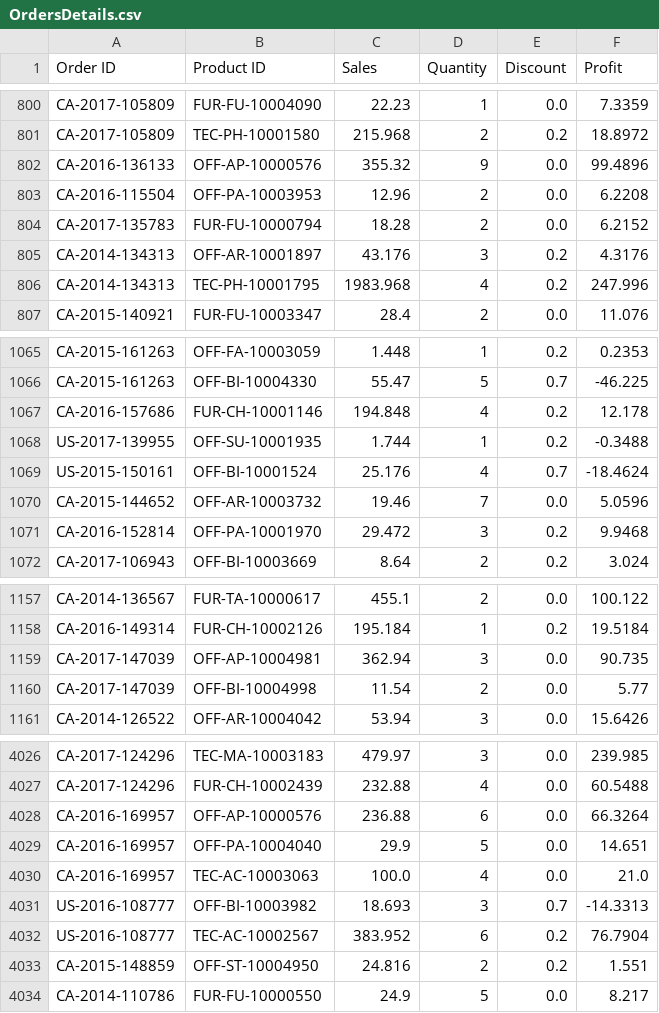
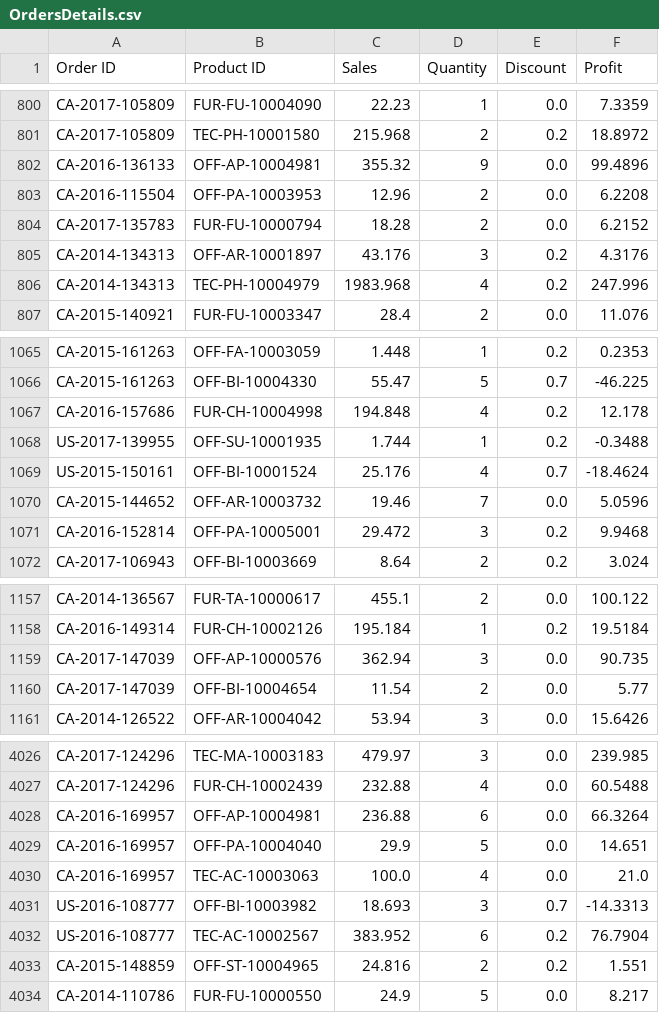
Before and after one commit to michalpasternak7/e-Commerce, a CSV file: SuperstoreTables/OrdersDetails.csv, drawn as a sheet; only a part is shown, gaps mark what is left out; the diff covers the shown part only.

```diff
--- a/SuperstoreTables/OrdersDetails.csv
+++ b/SuperstoreTables/OrdersDetails.csv
@@ -801,3 +801,3 @@ CA-2017-105809,FUR-FU-10004090,22.23,1,0.0,7.3359
 CA-2017-105809,TEC-PH-10001580,215.968,2,0.2,18.8972
-CA-2016-136133,OFF-AP-10000576,355.32,9,0.0,99.4896
+CA-2016-136133,OFF-AP-10004981,355.32,9,0.0,99.4896
 CA-2016-115504,OFF-PA-10003953,12.96,2,0.0,6.2208
@@ -805,3 +805,3 @@ CA-2017-135783,FUR-FU-10000794,18.28,2,0.0,6.2152
 CA-2014-134313,OFF-AR-10001897,43.176,3,0.2,4.3176
-CA-2014-134313,TEC-PH-10001795,1983.968,4,0.2,247.996
+CA-2014-134313,TEC-PH-10004979,1983.968,4,0.2,247.996
 CA-2015-140921,FUR-FU-10003347,28.4,2,0.0,11.076
@@ -1066,3 +1066,3 @@ CA-2015-161263,OFF-FA-10003059,1.448,1,0.2,0.2353
 CA-2015-161263,OFF-BI-10004330,55.47,5,0.7,-46.225
-CA-2016-157686,FUR-CH-10001146,194.848,4,0.2,12.178
+CA-2016-157686,FUR-CH-10004998,194.848,4,0.2,12.178
 US-2017-139955,OFF-SU-10001935,1.744,1,0.2,-0.3488
@@ -1070,3 +1070,3 @@ US-2015-150161,OFF-BI-10001524,25.176,4,0.7,-18.4624
 CA-2015-144652,OFF-AR-10003732,19.46,7,0.0,5.0596
-CA-2016-152814,OFF-PA-10001970,29.472,3,0.2,9.9468
+CA-2016-152814,OFF-PA-10005001,29.472,3,0.2,9.9468
 CA-2017-106943,OFF-BI-10003669,8.64,2,0.2,3.024
@@ -1158,4 +1158,4 @@ CA-2014-136567,FUR-TA-10000617,455.1,2,0.0,100.122
 CA-2016-149314,FUR-CH-10002126,195.184,1,0.2,19.5184
-CA-2017-147039,OFF-AP-10004981,362.94,3,0.0,90.735
-CA-2017-147039,OFF-BI-10004998,11.54,2,0.0,5.77
+CA-2017-147039,OFF-AP-10000576,362.94,3,0.0,90.735
+CA-2017-147039,OFF-BI-10004654,11.54,2,0.0,5.77
 CA-2014-126522,OFF-AR-10004042,53.94,3,0.0,15.6426
@@ -4027,3 +4027,3 @@ CA-2017-124296,TEC-MA-10003183,479.97,3,0.0,239.985
 CA-2017-124296,FUR-CH-10002439,232.88,4,0.0,60.5488
-CA-2016-169957,OFF-AP-10000576,236.88,6,0.0,66.3264
+CA-2016-169957,OFF-AP-10004981,236.88,6,0.0,66.3264
 CA-2016-169957,OFF-PA-10004040,29.9,5,0.0,14.651
@@ -4032,3 +4032,3 @@ US-2016-108777,OFF-BI-10003982,18.693,3,0.7,-14.3313
 US-2016-108777,TEC-AC-10002567,383.952,6,0.2,76.7904
-CA-2015-148859,OFF-ST-10004950,24.816,2,0.2,1.551
+CA-2015-148859,OFF-ST-10004965,24.816,2,0.2,1.551
 CA-2014-110786,FUR-FU-10000550,24.9,5,0.0,8.217
```
Also changed, not shown: 161 edited cells elsewhere in this file, SuperstoreTables/Products.csv, 4 other files.
